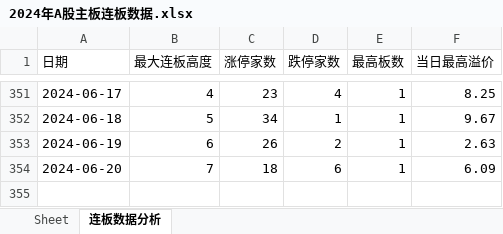
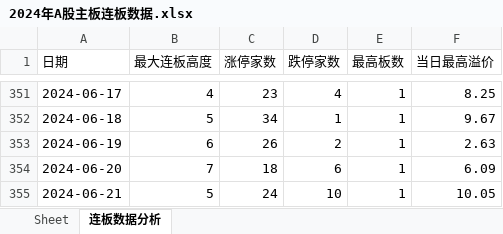
Before and after one commit to bozaigao/quantification, an Excel workbook: 2024年A股主板连板数据.xlsx, sheet 连板数据分析, drawn as a sheet; only a part is shown, gaps mark what is left out; values as stored, in another font and other column widths than the file's, no borders; charts and pictures not drawn; 1 other sheet too large or unreadable and not compared; the diff names each change by its address in the sheet, - before the commit and + after, or states it on an @@ line.

```diff
--- a/2024年A股主板连板数据.xlsx (sheet 连板数据分析)
+++ b/2024年A股主板连板数据.xlsx (sheet 连板数据分析)
+row 355: 2024-06-21 | 5 | 24 | 10 | 1 | 10.05
```
Also changed, not shown: charts or pictures, 2024/2024年A股主板连板数据.xlsx, 10 other files.
